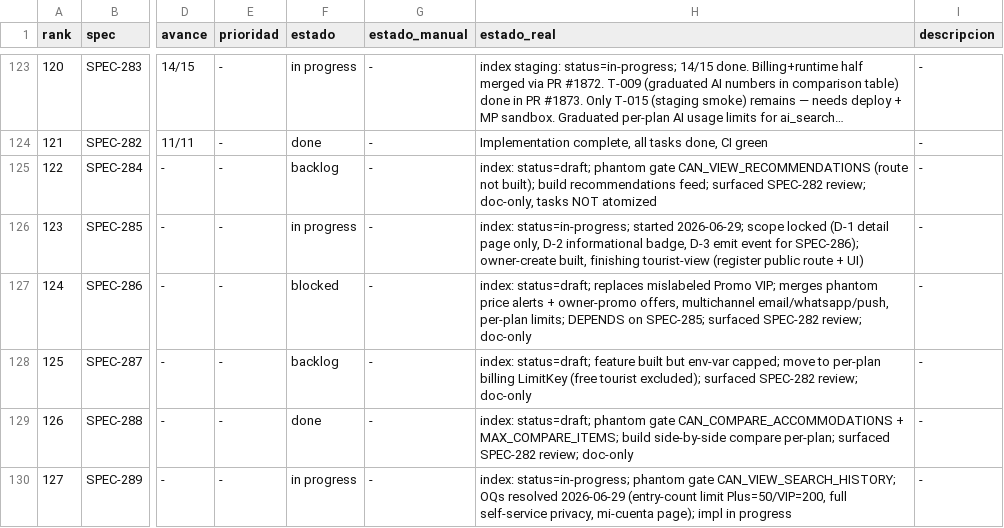
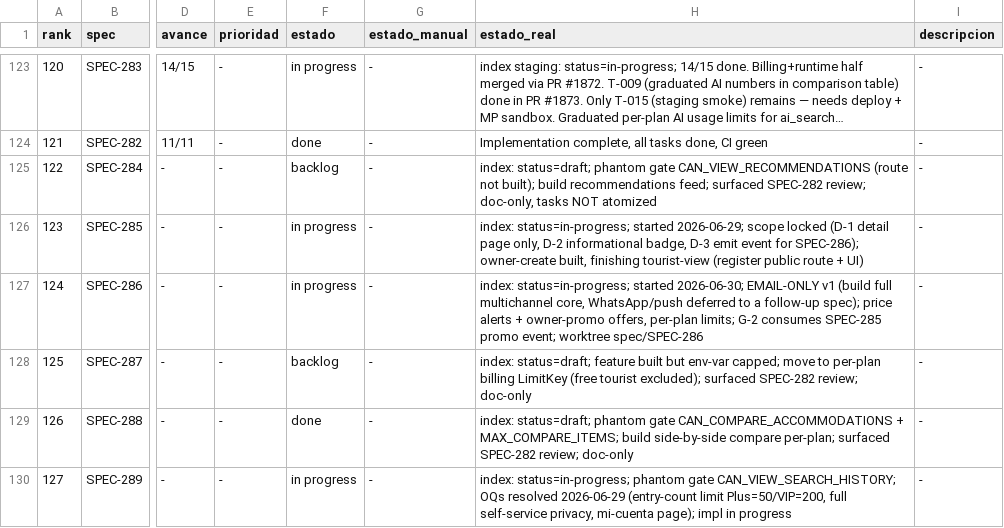
Before and after one commit to qazuor/hospeda, a CSV file: specs-prioritization.csv, drawn as a sheet; only a part is shown, gaps mark what is left out; long unchanged cells end in …; the diff names each change by its address in the sheet, - before the commit and + after, or states it on an @@ line.

Commit message:
docs(spec): start SPEC-286, mark in-progress + email-only v1 phasing

```diff
--- a/specs-prioritization.csv
+++ b/specs-prioritization.csv
-F127 (estado): blocked
+F127 (estado): in progress
-H127 (estado_real): index: status=draft; replaces mislabeled Promo VIP; merges phantom price alerts + owner-promo offers, multichannel email/whatsapp/push, per-plan limits; DEPENDS on SPEC-285; surfaced SPEC-282 review; doc-only
+H127 (estado_real): index: status=in-progress; started 2026-06-30; EMAIL-ONLY v1 (build full multichannel core, WhatsApp/push deferred to a follow-up spec); price alerts + owner-promo offers, per-plan limits; G-2 consumes SPEC-285 promo event; worktree spec/SPEC-286
```
Also changed, not shown: 3 other files.
